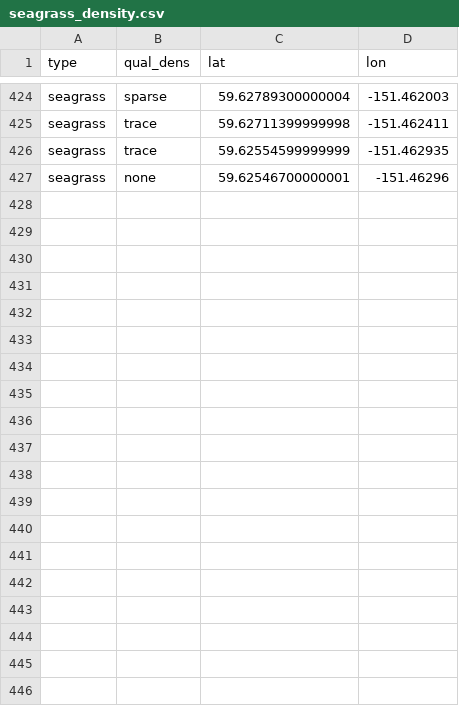
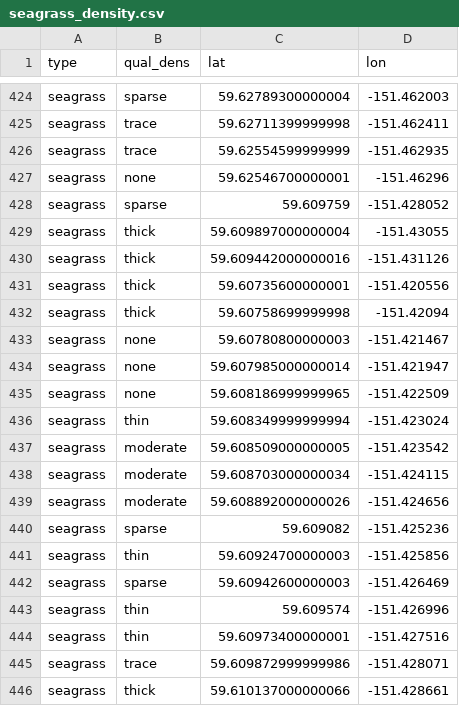
Before and after one commit to whippor/kbay_seagrass_monitoring, a CSV file: data/seagrass_density.csv, drawn as a sheet; only a part is shown, gaps mark what is left out; the diff covers the shown part only.

```diff
--- a/data/seagrass_density.csv
+++ b/data/seagrass_density.csv
@@ -427 +427,20 @@ seagrass,trace,59.62554599999999,-151.462935
 seagrass,none,59.62546700000001,-151.46296
+seagrass,sparse,59.609759,-151.428052
+seagrass,thick,59.609897000000004,-151.43055
+seagrass,thick,59.609442000000016,-151.431126
+seagrass,thick,59.60735600000001,-151.420556
+seagrass,thick,59.60758699999998,-151.42094
+seagrass,none,59.60780800000003,-151.421467
+seagrass,none,59.607985000000014,-151.421947
+seagrass,none,59.608186999999965,-151.422509
+seagrass,thin,59.608349999999994,-151.423024
+seagrass,moderate,59.608509000000005,-151.423542
+seagrass,moderate,59.608703000000034,-151.424115
+seagrass,moderate,59.608892000000026,-151.424656
+seagrass,sparse,59.609082,-151.425236
+seagrass,thin,59.60924700000003,-151.425856
+seagrass,sparse,59.60942600000003,-151.426469
+seagrass,thin,59.609574,-151.426996
+seagrass,thin,59.60973400000001,-151.427516
+seagrass,trace,59.609872999999986,-151.428071
+seagrass,thick,59.610137000000066,-151.428661
```
Also changed, not shown: 26 added rows elsewhere in this file, data/seagrass_data.csv, 3 other files.
